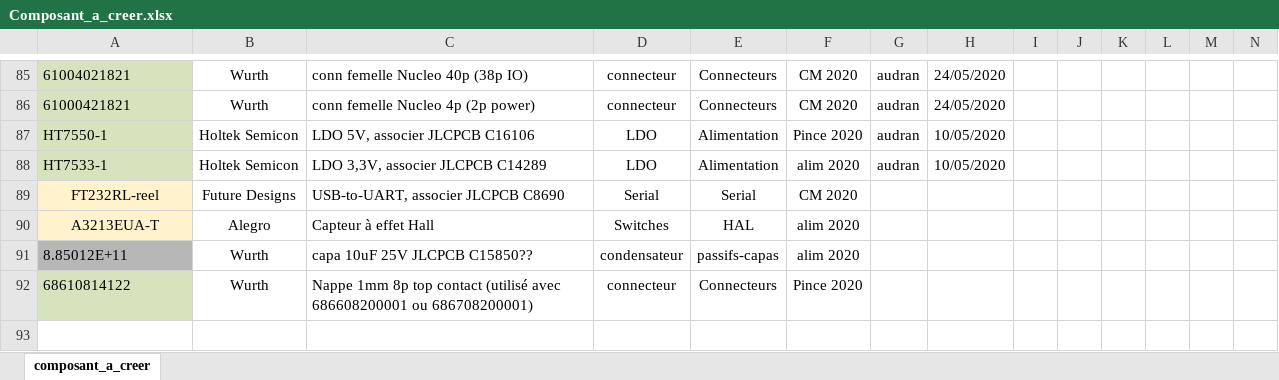
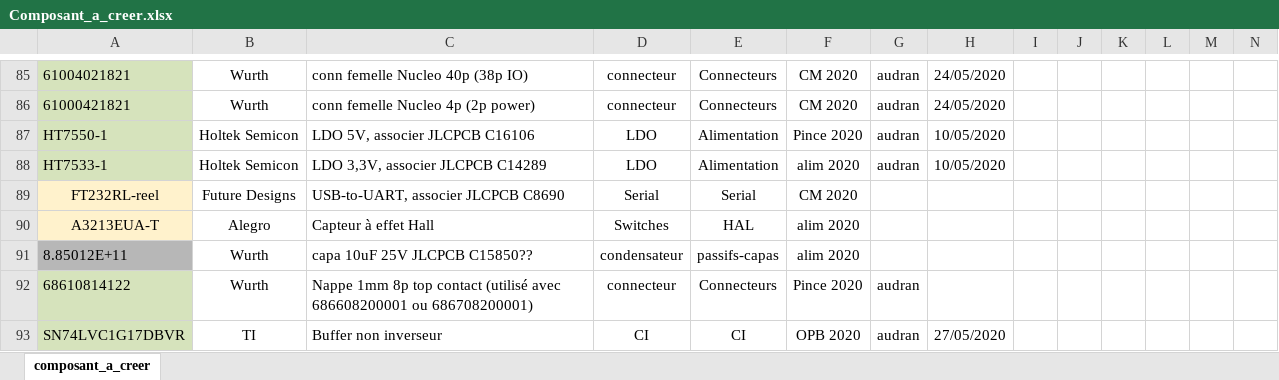
Before and after one commit to goldobot/ELEC, an Excel workbook: 1-LIB/Composant_a_creer.xlsx, sheet composant_a_creer, drawn as a sheet; only a part is shown, gaps mark what is left out; values as stored, in another font and other column widths than the file's, no borders; rows hold the shown columns only; the diff names each change by its address in the sheet, - before the commit and + after, or states it on an @@ line.

```diff
--- a/1-LIB/Composant_a_creer.xlsx (sheet composant_a_creer)
+++ b/1-LIB/Composant_a_creer.xlsx (sheet composant_a_creer)
-G92: (empty)
+G92: audran
+row 93: SN74LVC1G17DBVR | TI | Buffer non inverseur | CI | CI | OPB 2020 | audran | 27/05/2020
```
Also changed, not shown: 39 other files.
